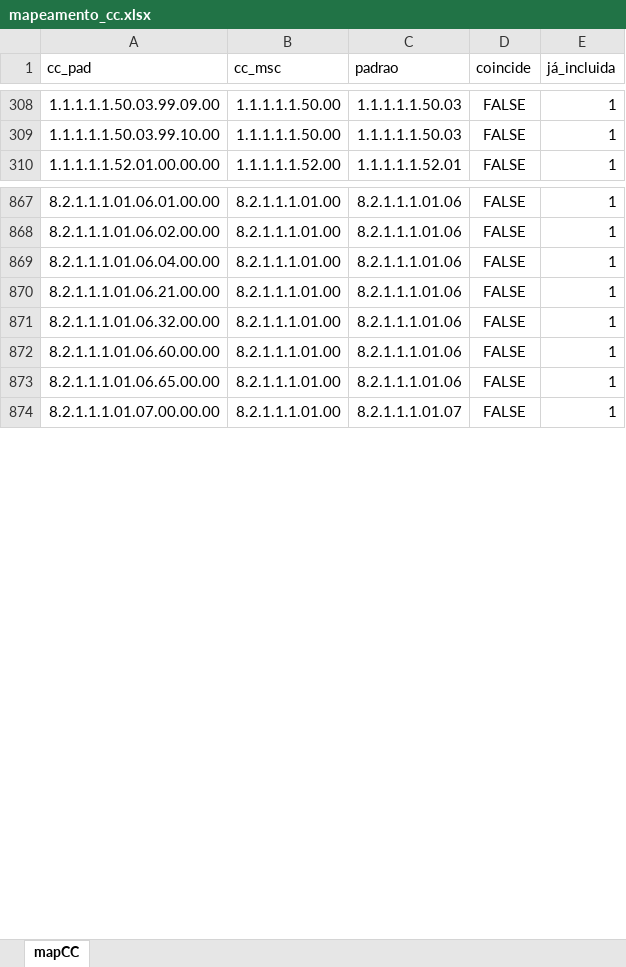
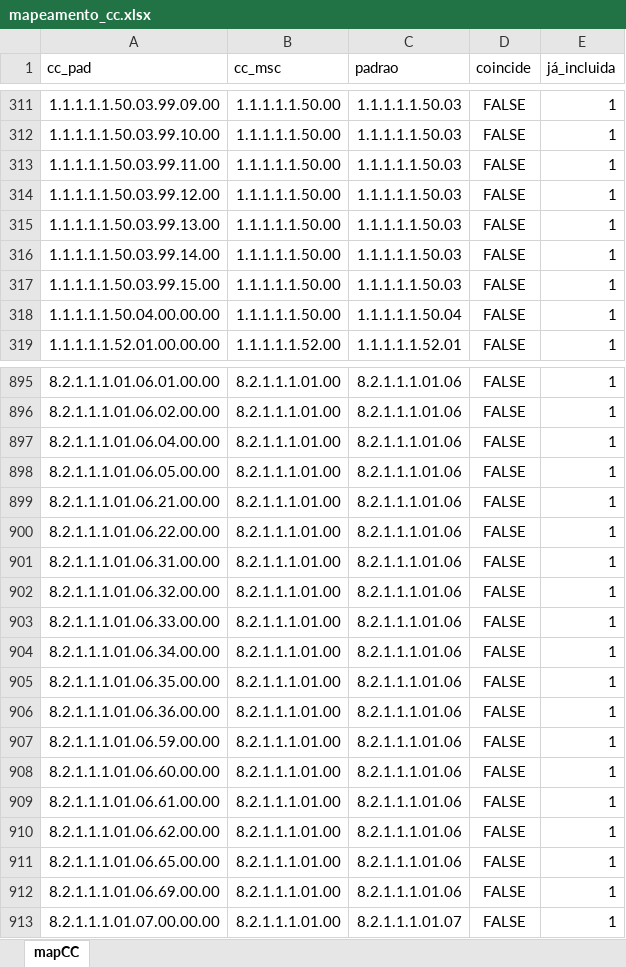
Before and after one commit to iddrs/msc-conferencia2, an Excel workbook: mapeamento_cc.xlsx, sheet mapCC, drawn as a sheet; only a part is shown, gaps mark what is left out; values as stored, in another font and other column widths than the file's, no borders; table styles not drawn; the diff covers the shown part only; the diff names each change by its address in the sheet, - before the commit and + after, or states it on an @@ line.

```diff
--- a/mapeamento_cc.xlsx (sheet mapCC)
+++ b/mapeamento_cc.xlsx (sheet mapCC)
+row 313: 1.1.1.1.1.50.03.99.11.00 | 1.1.1.1.1.50.00 | 1.1.1.1.1.50.03 | FALSE | 1
+row 314: 1.1.1.1.1.50.03.99.12.00 | 1.1.1.1.1.50.00 | 1.1.1.1.1.50.03 | FALSE | 1
+row 315: 1.1.1.1.1.50.03.99.13.00 | 1.1.1.1.1.50.00 | 1.1.1.1.1.50.03 | FALSE | 1
+row 316: 1.1.1.1.1.50.03.99.14.00 | 1.1.1.1.1.50.00 | 1.1.1.1.1.50.03 | FALSE | 1
+row 317: 1.1.1.1.1.50.03.99.15.00 | 1.1.1.1.1.50.00 | 1.1.1.1.1.50.03 | FALSE | 1
+row 318: 1.1.1.1.1.50.04.00.00.00 | 1.1.1.1.1.50.00 | 1.1.1.1.1.50.04 | FALSE | 1
+row 898: 8.2.1.1.1.01.06.05.00.00 | 8.2.1.1.1.01.00 | 8.2.1.1.1.01.06 | FALSE | 1
+row 900: 8.2.1.1.1.01.06.22.00.00 | 8.2.1.1.1.01.00 | 8.2.1.1.1.01.06 | FALSE | 1
+row 901: 8.2.1.1.1.01.06.31.00.00 | 8.2.1.1.1.01.00 | 8.2.1.1.1.01.06 | FALSE | 1
+row 903: 8.2.1.1.1.01.06.33.00.00 | 8.2.1.1.1.01.00 | 8.2.1.1.1.01.06 | FALSE | 1
+row 904: 8.2.1.1.1.01.06.34.00.00 | 8.2.1.1.1.01.00 | 8.2.1.1.1.01.06 | FALSE | 1
+row 905: 8.2.1.1.1.01.06.35.00.00 | 8.2.1.1.1.01.00 | 8.2.1.1.1.01.06 | FALSE | 1
+row 906: 8.2.1.1.1.01.06.36.00.00 | 8.2.1.1.1.01.00 | 8.2.1.1.1.01.06 | FALSE | 1
+row 907: 8.2.1.1.1.01.06.59.00.00 | 8.2.1.1.1.01.00 | 8.2.1.1.1.01.06 | FALSE | 1
+row 909: 8.2.1.1.1.01.06.61.00.00 | 8.2.1.1.1.01.00 | 8.2.1.1.1.01.06 | FALSE | 1
+row 910: 8.2.1.1.1.01.06.62.00.00 | 8.2.1.1.1.01.00 | 8.2.1.1.1.01.06 | FALSE | 1
+row 912: 8.2.1.1.1.01.06.69.00.00 | 8.2.1.1.1.01.00 | 8.2.1.1.1.01.06 | FALSE | 1
```
Also changed, not shown: 14 added rows and 12 moved rows elsewhere in this sheet, 3 other files.
